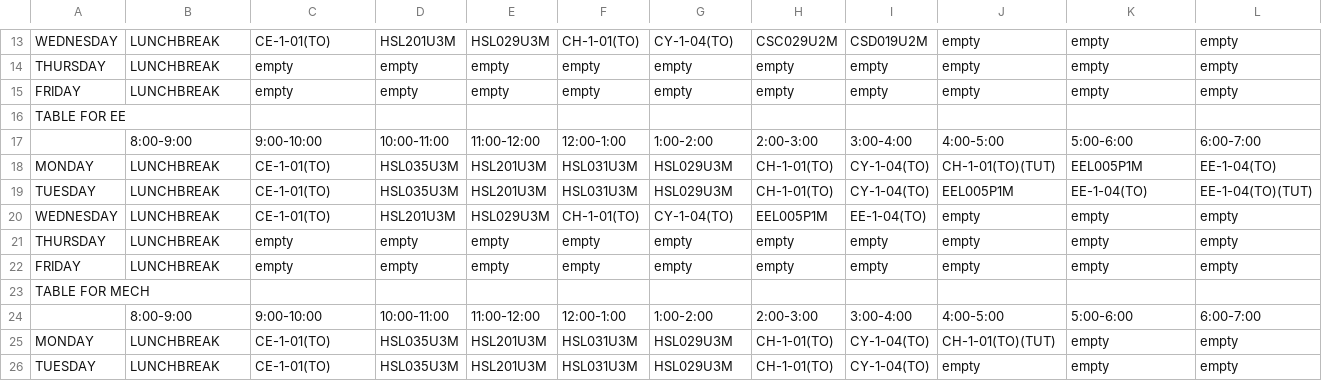
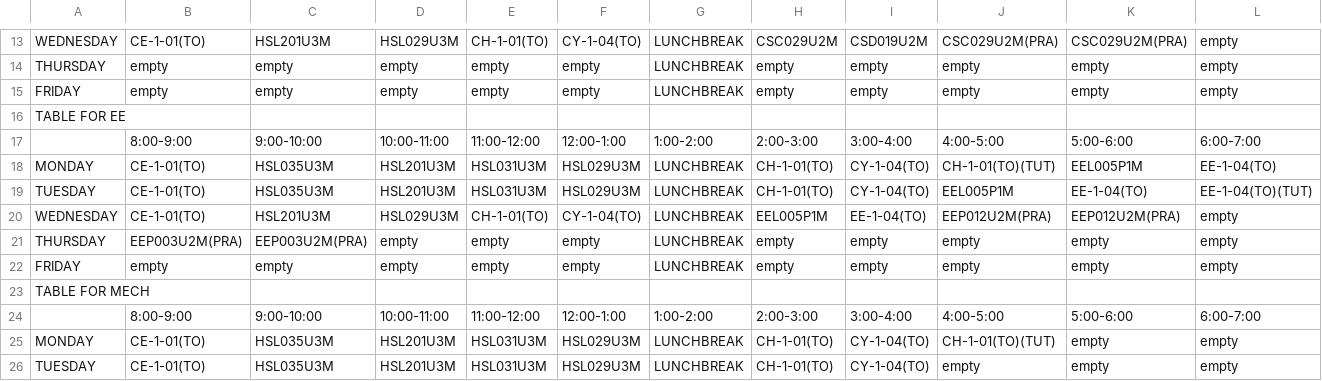
Before and after one commit to Aman-garg-IITian/Timetable-Generation-System, a CSV file: timetable_output2.csv, drawn as a sheet; only a part is shown, gaps mark what is left out; the diff covers the shown part only; the diff names each change by its address in the sheet, - before the commit and + after, or states it on an @@ line.

```diff
--- a/timetable_output2.csv
+++ b/timetable_output2.csv
-B13: LUNCHBREAK
+B13: CE-1-01(TO)
-C13: CE-1-01(TO)
+C13: HSL201U3M
-D13: HSL201U3M
+D13: HSL029U3M
-E13: HSL029U3M
+E13: CH-1-01(TO)
-F13: CH-1-01(TO)
+F13: CY-1-04(TO)
-G13: CY-1-04(TO)
+G13: LUNCHBREAK
-J13: empty
+J13: CSC029U2M(PRA)
-K13: empty
+K13: CSC029U2M(PRA)
-B14:B15: LUNCHBREAK
+B14:B15: empty
-G14:G15: empty
+G14:G15: LUNCHBREAK
-B18:B20: LUNCHBREAK
+B18:B20: CE-1-01(TO)
-C18:C19: CE-1-01(TO)
+C18:C19: HSL035U3M
-D18:D19: HSL035U3M
+D18:D19: HSL201U3M
-E18:E19: HSL201U3M
+E18:E19: HSL031U3M
-F18:F19: HSL031U3M
+F18:F19: HSL029U3M
-G18:G19: HSL029U3M
+G18:G19: LUNCHBREAK
-C20: CE-1-01(TO)
+C20: HSL201U3M
-D20: HSL201U3M
+D20: HSL029U3M
-E20: HSL029U3M
+E20: CH-1-01(TO)
-F20: CH-1-01(TO)
+F20: CY-1-04(TO)
-G20: CY-1-04(TO)
+G20: LUNCHBREAK
-J20: empty
+J20: EEP012U2M(PRA)
-K20: empty
+K20: EEP012U2M(PRA)
-B21: LUNCHBREAK
+B21: EEP003U2M(PRA)
-C21: empty
+C21: EEP003U2M(PRA)
-G21:G22: empty
+G21:G22: LUNCHBREAK
-B22: LUNCHBREAK
+B22: empty
-B25:B26: LUNCHBREAK
+B25:B26: CE-1-01(TO)
-C25:C26: CE-1-01(TO)
+C25:C26: HSL035U3M
-D25:D26: HSL035U3M
+D25:D26: HSL201U3M
-E25:E26: HSL201U3M
+E25:E26: HSL031U3M
-F25:F26: HSL031U3M
+F25:F26: HSL029U3M
-G25:G26: HSL029U3M
+G25:G26: LUNCHBREAK
```
Also changed, not shown: 6 removed rows and 92 edited cells elsewhere in this file, classrom_output.csv, timetable_output1.csv, 10 other files.
